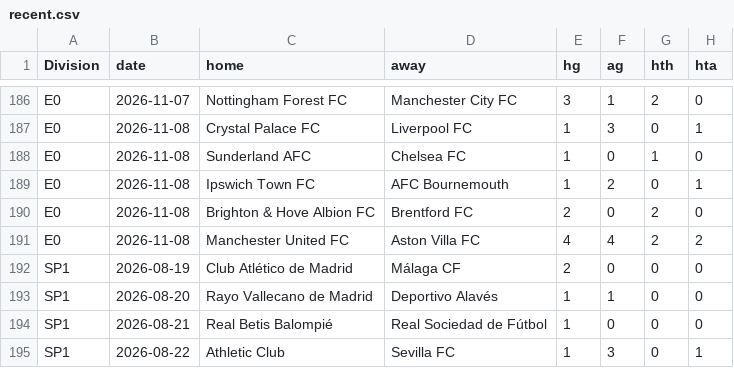
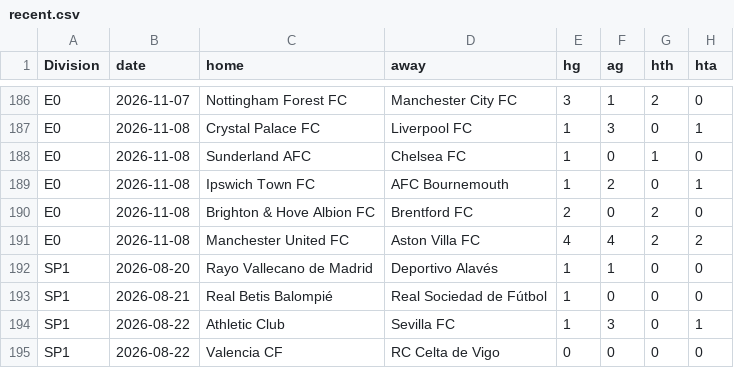
Before and after one commit to Skysaks/LAMBDA90, a CSV file: data/recent.csv, drawn as a sheet; only a part is shown, gaps mark what is left out; the shorter side is filled out with more unchanged rows; the diff names each change by its address in the sheet, - before the commit and + after, or states it on an @@ line.

```diff
--- a/data/recent.csv
+++ b/data/recent.csv
-row 192: SP1 | 2026-08-19 | Club Atlético de Madrid | Málaga CF | 2 | 0 | 0 | 0
```
Also changed, not shown: 6 other files.
